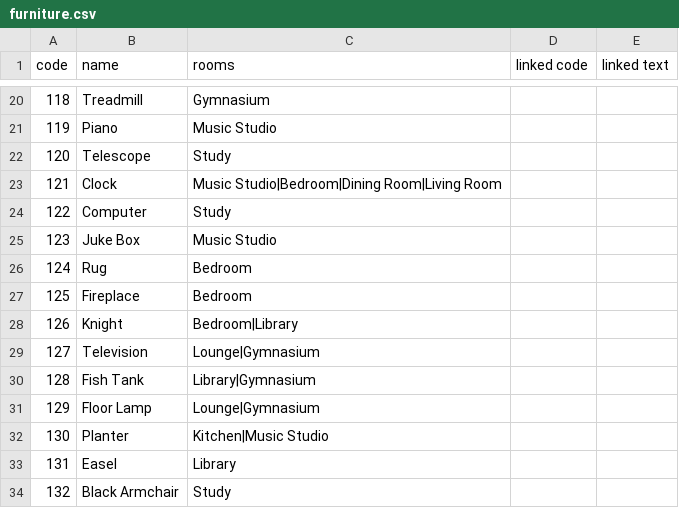
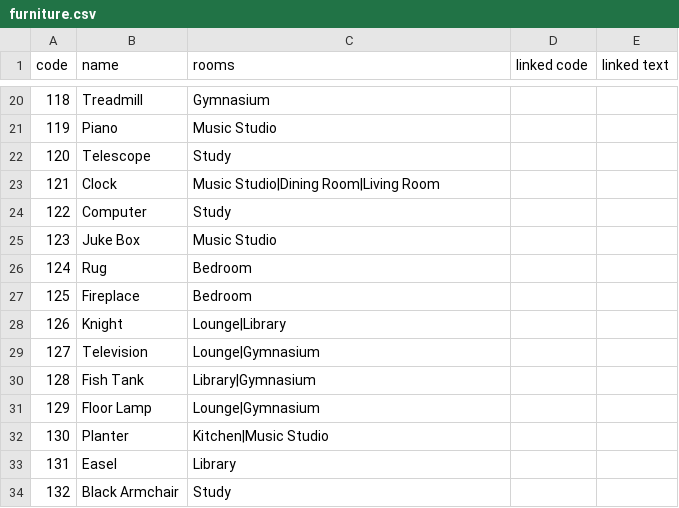
Before and after one commit to adam-on-the-internet/mystery-mansion, a CSV file: style/sequel/furniture.csv, drawn as a sheet; only a part is shown, gaps mark what is left out.

Commit message:
add tests and adjust furniture

```diff
--- a/style/sequel/furniture.csv
+++ b/style/sequel/furniture.csv
@@ -22,3 +22,3 @@ code,name,rooms,linked code, linked text
 120,Telescope,Study,,
-121,Clock,Music Studio|Bedroom|Dining Room|Living Room,,
+121,Clock,Music Studio|Dining Room|Living Room,,
 122,Computer,Study,,
@@ -27,3 +27,3 @@ code,name,rooms,linked code, linked text
 125,Fireplace,Bedroom,,
-126,Knight,Bedroom|Library,,
+126,Knight,Lounge|Library,,
 127,Television,Lounge|Gymnasium,,
```
Also changed, not shown: 4 other files.
